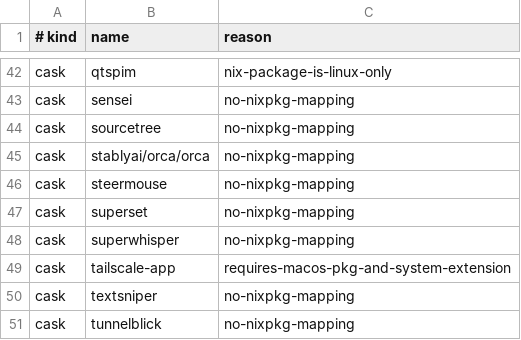
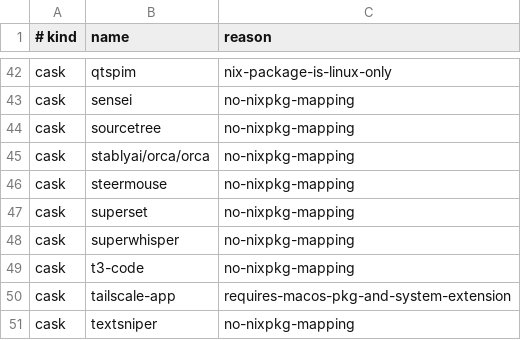
Before and after one commit to iamtatsuki05/dotfiles, a TSV file: config/nix/unmapped-homebrew.tsv, drawn as a sheet; only a part is shown, gaps mark what is left out; the shorter side is filled out with more unchanged rows.

```diff
--- a/config/nix/unmapped-homebrew.tsv
+++ b/config/nix/unmapped-homebrew.tsv
@@ -48,2 +48,3 @@ cask	superset	no-nixpkg-mapping
 cask	superwhisper	no-nixpkg-mapping
+cask	t3-code	no-nixpkg-mapping
 cask	tailscale-app	requires-macos-pkg-and-system-extension
```
Also changed, not shown: 3 other files.
